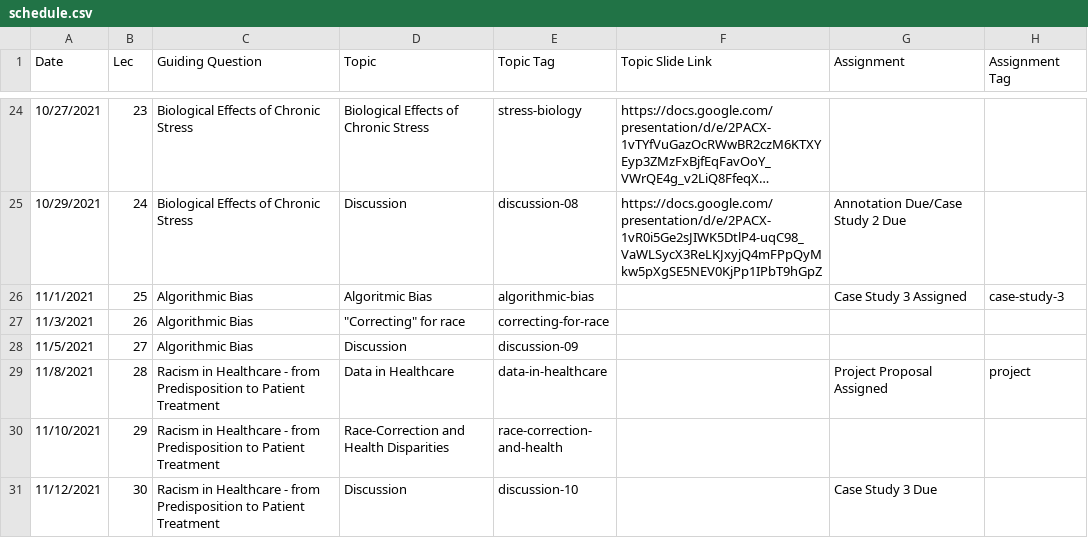
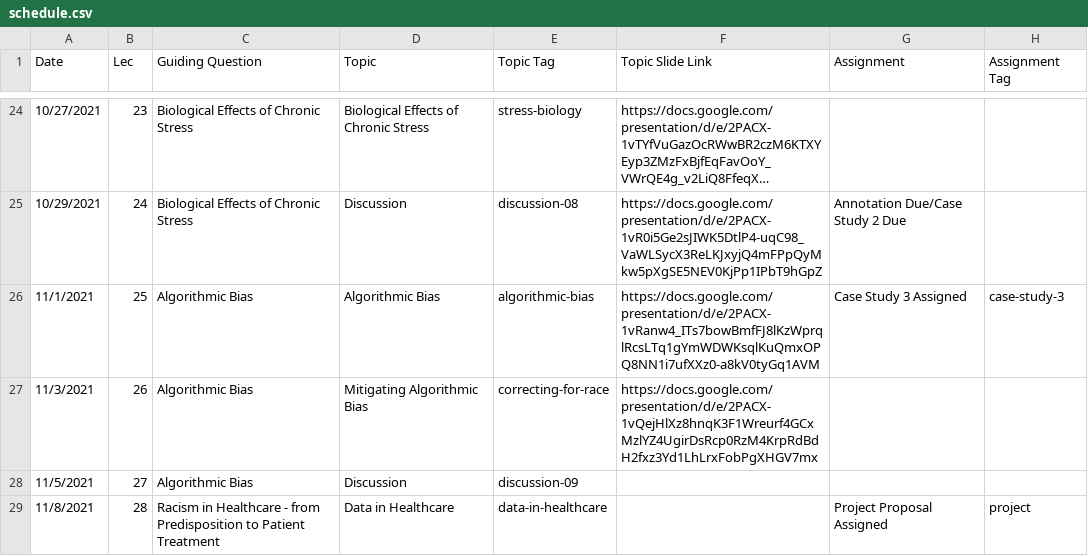
Before and after one commit to bu-bioinfo/bf510, a CSV file: _data/schedule.csv, drawn as a sheet; only a part is shown, gaps mark what is left out; the shorter side is filled out with more unchanged rows; long unchanged cells end in ….

Commit message:
schedule update

```diff
--- a/_data/schedule.csv
+++ b/_data/schedule.csv
@@ -25,4 +25,4 @@ Date,Lec,Guiding Question,Topic,Topic Tag,Topic Slide Link,Assignment,Assignment
 10/29/2021,24,Biological Effects of Chronic Stress,Discussion,discussion-08,https://docs.google.com/presentation/d/e/2PACX-1vR0i5Ge2sJIWK5DtlP4-uqC98_VaWLSycX3ReLKJxyjQ4mFPpQyMkw5pXgSE5NEV0KjPp1IPbT9hGpZ,Annotation Due/Case Study 2 Due,
-11/1/2021,25,Algorithmic Bias,Algoritmic Bias,algorithmic-bias,,Case Study 3 Assigned,case-study-3
-11/3/2021,26,Algorithmic Bias,"""Correcting"" for race",correcting-for-race,,,
+11/1/2021,25,Algorithmic Bias,Algorithmic Bias,algorithmic-bias,https://docs.google.com/presentation/d/e/2PACX-1vRanw4_ITs7bowBmfFJ8lKzWprqlRcsLTq1gYmWDWKsqlKuQmxOPQ8NN1i7ufXXz0-a8kV0tyGq1AVM,Case Study 3 Assigned,case-study-3
+11/3/2021,26,Algorithmic Bias,Mitigating Algorithmic Bias,correcting-for-race,https://docs.google.com/presentation/d/e/2PACX-1vQejHlXz8hnqK3F1Wreurf4GCxMzlYZ4UgirDsRcp0RzM4KrpRdBdH2fxz3Yd1LhLrxFobPgXHGV7mx,,
 11/5/2021,27,Algorithmic Bias,Discussion,discussion-09,,,
```
